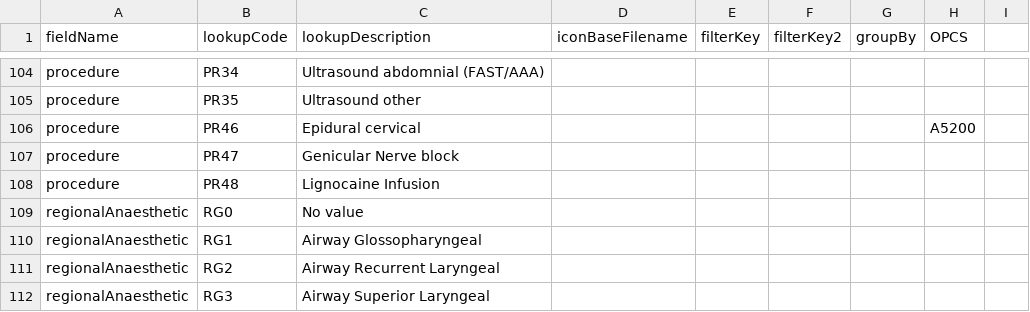
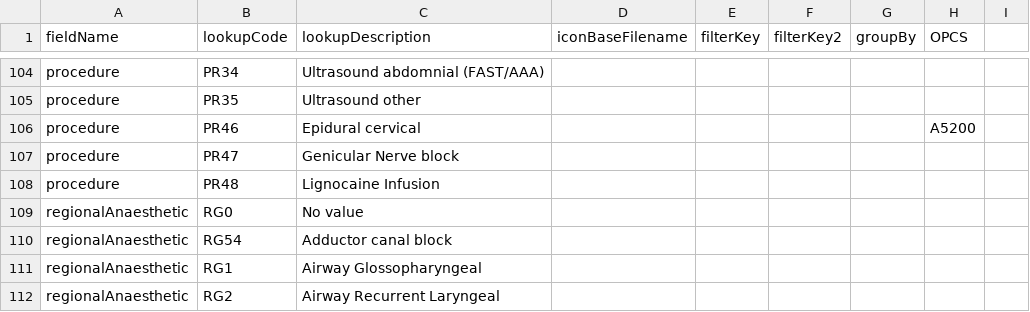
Before and after one commit to homepark/lkups, a CSV file: mbylkup.csv, drawn as a sheet; only a part is shown, gaps mark what is left out; the shorter side is filled out with more unchanged rows.

Commit message:
Update mbylkup.csv
Added Adductor canal block

```diff
--- a/mbylkup.csv
+++ b/mbylkup.csv
@@ -109,2 +109,3 @@ procedure,PR48,Lignocaine Infusion,,,,,,
 regionalAnaesthetic,RG0,No value,,,,,,
+regionalAnaesthetic,RG54,Adductor canal block,,,,,,
 regionalAnaesthetic,RG1,Airway Glossopharyngeal,,,,,,
```
